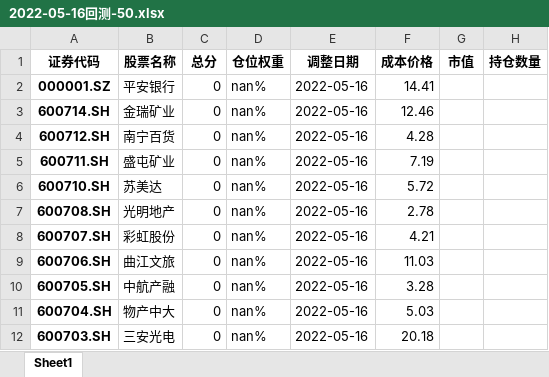
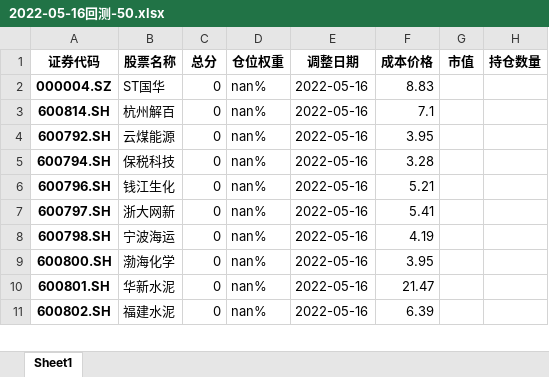
Before and after one commit to Cholianlll/Quant_Stock_2, an Excel workbook: anlysis/2022-05-16回测-50.xlsx, sheet Sheet1, drawn as a sheet; only a part is shown; values as stored, in another font and other column widths than the file's, no borders; removed rows and columns are numbered as before the commit, all else as after; the diff covers the shown part only; the diff names each change by its address in the sheet, - before the commit and + after, or states it on an @@ line.

```diff
--- a/anlysis/2022-05-16回测-50.xlsx (sheet Sheet1)
+++ b/anlysis/2022-05-16回测-50.xlsx (sheet Sheet1)
-A2 (证券代码): 000001.SZ
+A2 (证券代码): 000004.SZ
-B2 (股票名称): 平安银行
+B2 (股票名称): ST国华
-F2 (成本价格): 14.41
+F2 (成本价格): 8.83
-A3 (证券代码): 600714.SH
+A3 (证券代码): 600814.SH
-B3 (股票名称): 金瑞矿业
+B3 (股票名称): 杭州解百
-F3 (成本价格): 12.46
+F3 (成本价格): 7.1
-A4 (证券代码): 600712.SH
+A4 (证券代码): 600792.SH
-B4 (股票名称): 南宁百货
+B4 (股票名称): 云煤能源
-F4 (成本价格): 4.28
+F4 (成本价格): 3.95
-A5 (证券代码): 600711.SH
+A5 (证券代码): 600794.SH
-B5 (股票名称): 盛屯矿业
+B5 (股票名称): 保税科技
-F5 (成本价格): 7.19
+F5 (成本价格): 3.28
-A6 (证券代码): 600710.SH
+A6 (证券代码): 600796.SH
-B6 (股票名称): 苏美达
+B6 (股票名称): 钱江生化
-F6 (成本价格): 5.72
+F6 (成本价格): 5.21
-row 7: 600708.SH | 光明地产 | 0 | nan% | 2022-05-16 | 2.78
-A7 (证券代码): 600707.SH
+A7 (证券代码): 600797.SH
-B7 (股票名称): 彩虹股份
+B7 (股票名称): 浙大网新
-F7 (成本价格): 4.21
+F7 (成本价格): 5.41
-A8 (证券代码): 600706.SH
+A8 (证券代码): 600798.SH
-B8 (股票名称): 曲江文旅
+B8 (股票名称): 宁波海运
-F8 (成本价格): 11.03
+F8 (成本价格): 4.19
-A9 (证券代码): 600705.SH
+A9 (证券代码): 600800.SH
-B9 (股票名称): 中航产融
+B9 (股票名称): 渤海化学
-F9 (成本价格): 3.28
+F9 (成本价格): 3.95
-A10 (证券代码): 600704.SH
+A10 (证券代码): 600801.SH
-B10 (股票名称): 物产中大
+B10 (股票名称): 华新水泥
-F10 (成本价格): 5.03
+F10 (成本价格): 21.47
-A11 (证券代码): 600703.SH
+A11 (证券代码): 600802.SH
-B11 (股票名称): 三安光电
+B11 (股票名称): 福建水泥
-F11 (成本价格): 20.18
+F11 (成本价格): 6.39
```
Also changed, not shown: 3 added rows, 2 removed rows and 111 edited cells elsewhere in this sheet, 2022-05-16评分.xlsx, 3 other files.
